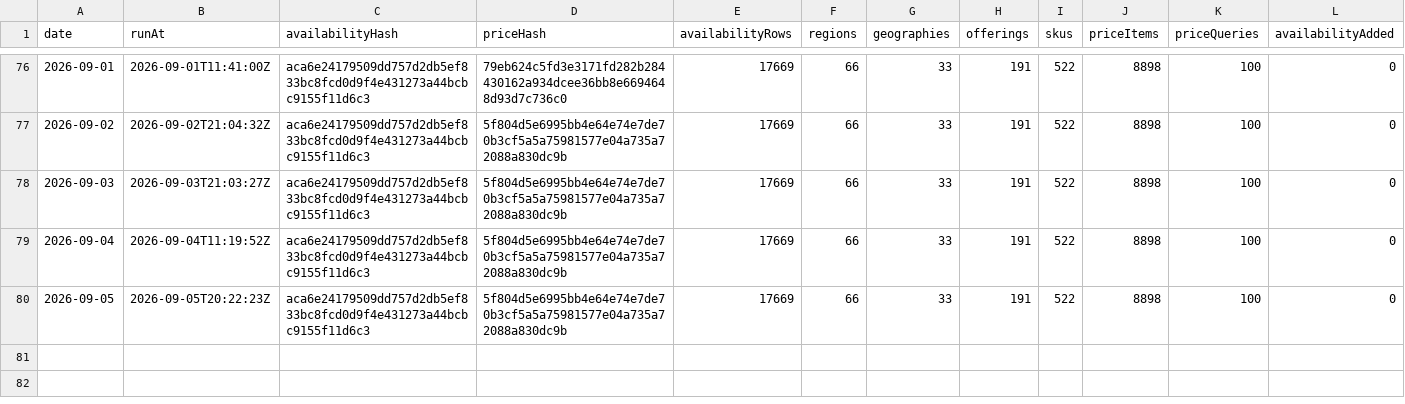
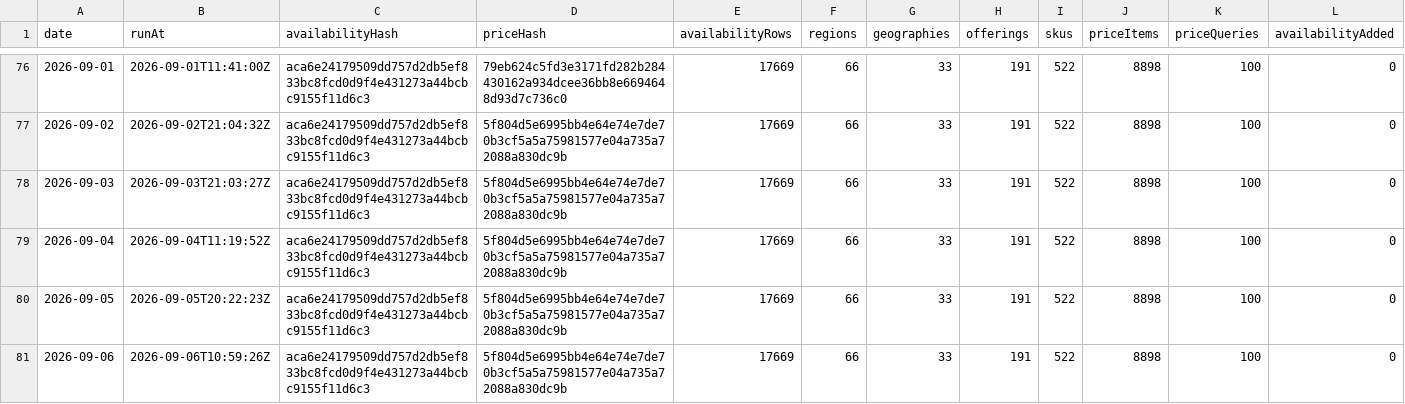
Before and after one commit to s04/azure-regional-services, a CSV file: data/gold/timeseries/daily-summary.csv, drawn as a sheet; only a part is shown, gaps mark what is left out; rows hold the shown columns only; the diff names each change by its address in the sheet, - before the commit and + after, or states it on an @@ line.

```diff
--- a/data/gold/timeseries/daily-summary.csv
+++ b/data/gold/timeseries/daily-summary.csv
+row 81: 2026-09-06 | 2026-09-06T10:59:26Z | aca6e24179509dd757d2db5ef833bc8fcd0d9f4e431273a44bcbc9155f11d6c3 | 5f804d5e6995bb4e64e74e7de70b3cf5a5a75981577e04a735a72088a830dc9b | 17669 | 66 | 33 | 191 | 522 | 8898 | 100 | 0
```
Also changed, not shown: 5 other files.
